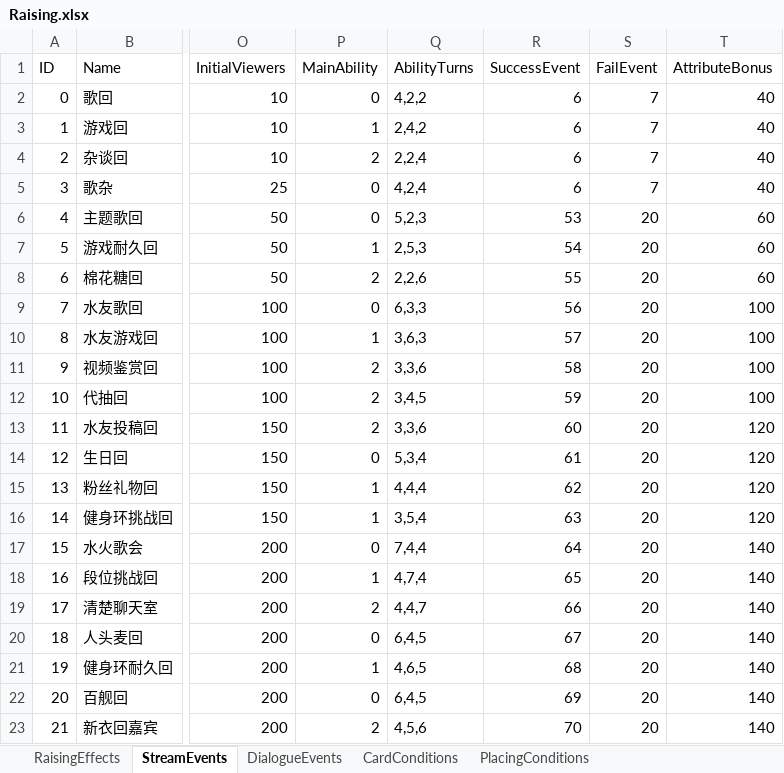
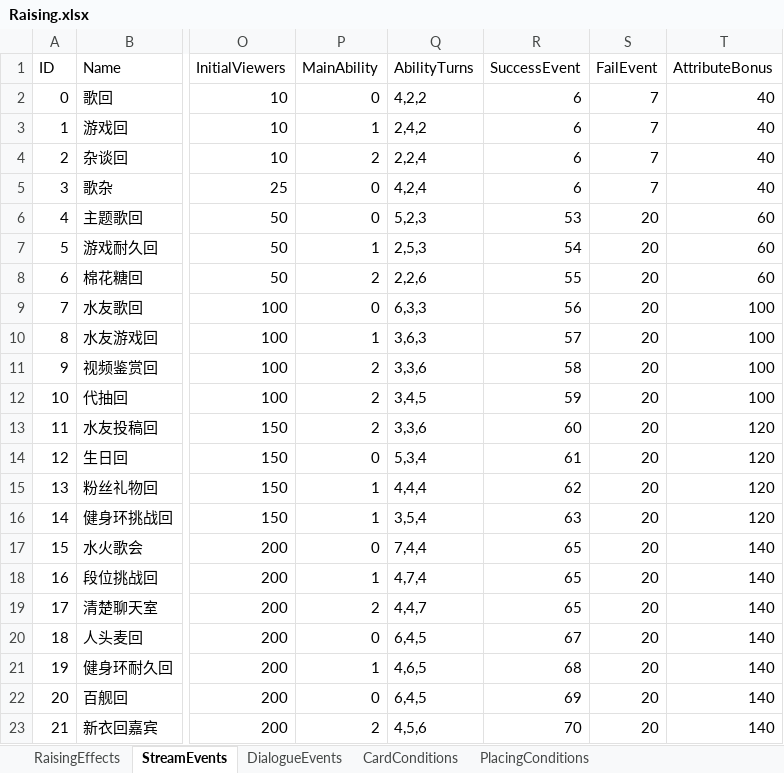
Before and after one commit to MHProtein/VTuberSim, an Excel workbook: Assets/StreamingAssets/Configurations/Raising.xlsx, sheet StreamEvents, drawn as a sheet; only a part is shown, gaps mark what is left out; values as stored, in another font and other column widths than the file's, no borders; the diff names each change by its address in the sheet, - before the commit and + after, or states it on an @@ line.

```diff
--- a/Assets/StreamingAssets/Configurations/Raising.xlsx (sheet StreamEvents)
+++ b/Assets/StreamingAssets/Configurations/Raising.xlsx (sheet StreamEvents)
-R17 (SuccessEvent): 64
+R17 (SuccessEvent): 65
-R19 (SuccessEvent): 66
+R19 (SuccessEvent): 65
```
Also changed, not shown: Assets/StreamingAssets/Configurations/Cards.xlsx, Assets/StreamingAssets/Configurations/Relics.xlsx, 9 other files.
